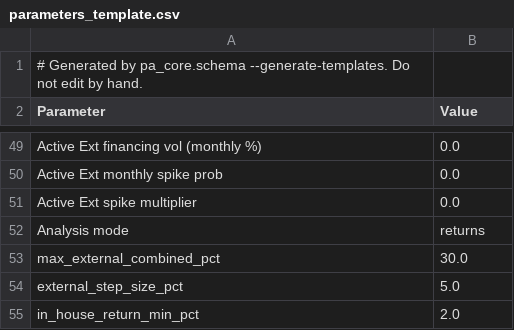
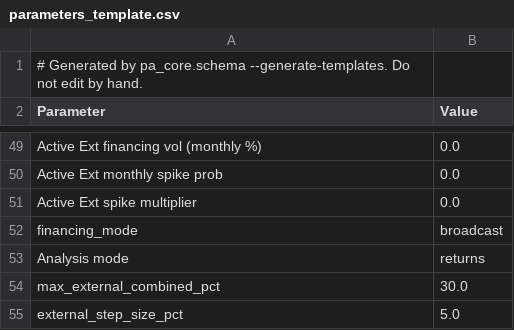
Before and after one commit to stranske/Portable-Alpha-Extension-Model, a CSV file: templates/parameters_template.csv, drawn as a sheet; only a part is shown, gaps mark what is left out; the shorter side is filled out with more unchanged rows.

Commit message:
chore: regenerate schema templates after rebase

```diff
--- a/templates/parameters_template.csv
+++ b/templates/parameters_template.csv
@@ -51,2 +51,3 @@ Active Ext monthly spike prob,0.0
 Active Ext spike multiplier,0.0
+financing_mode,broadcast
 Analysis mode,returns
```
Also changed, not shown: 2 other files.
